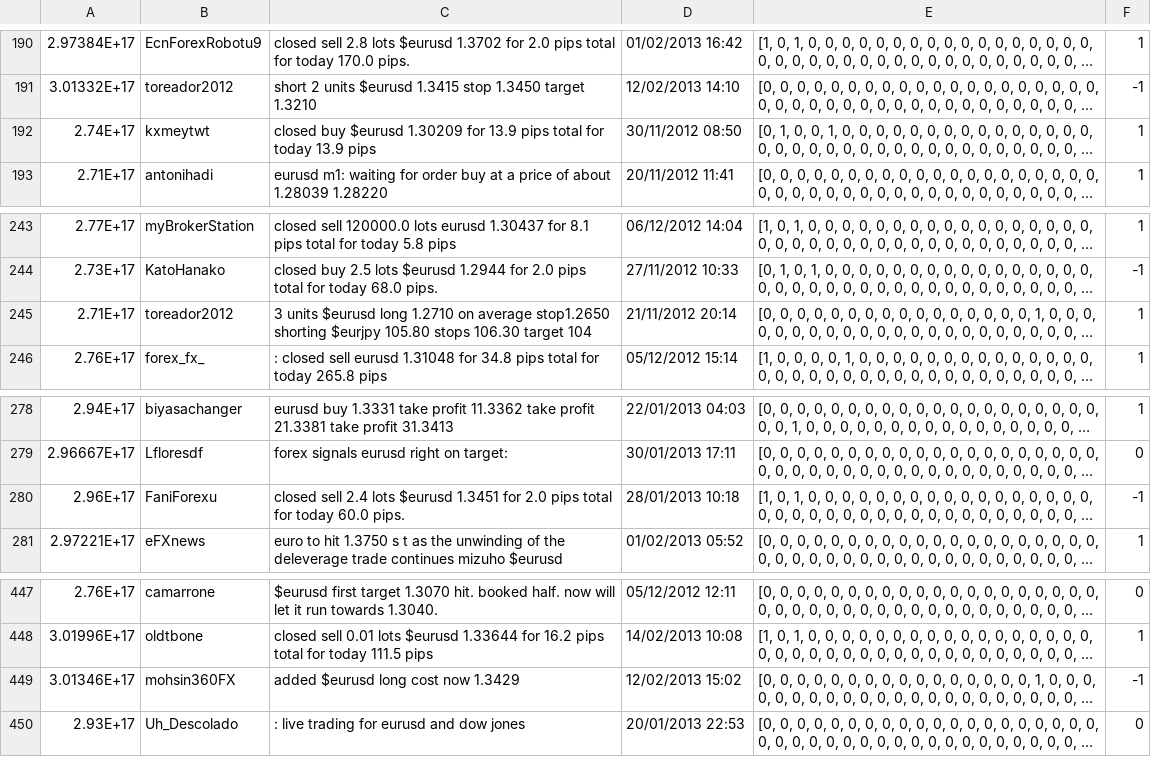
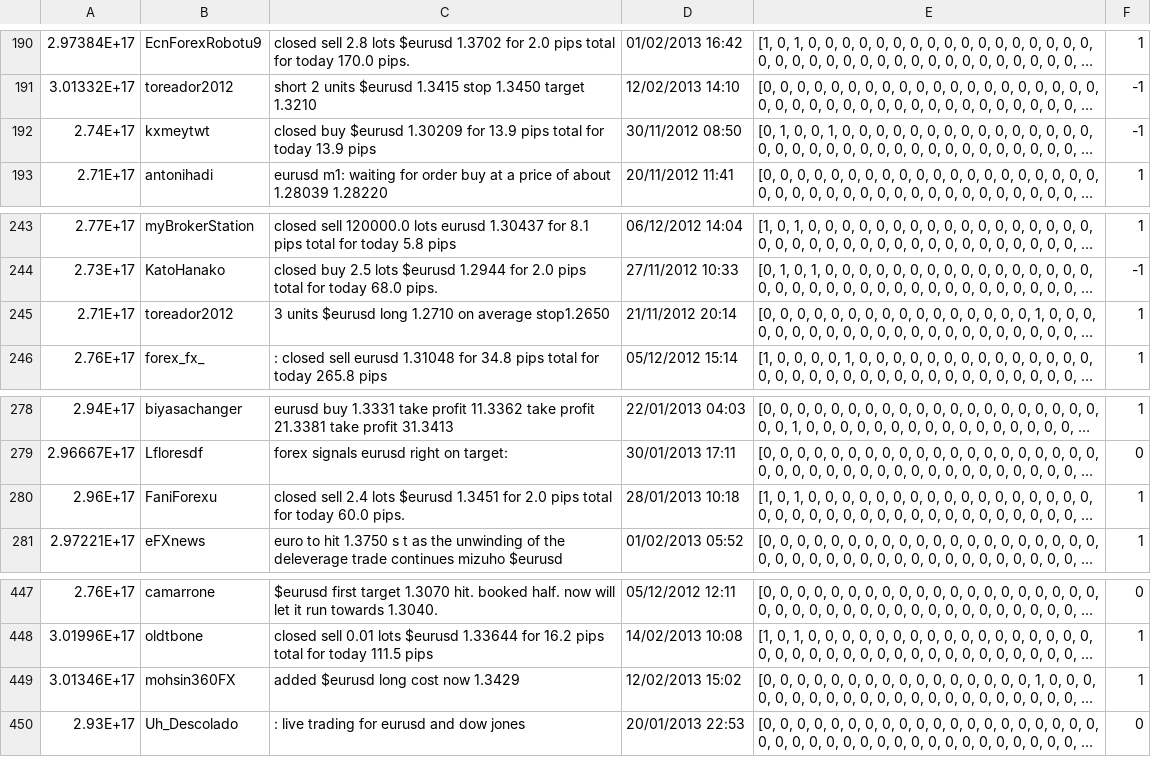
Before and after one commit to miljanm/Sentiment-analyzer-for-trading, a CSV file: My Project/TwitterCrawler/NewData/EURUSD/EURUSDTrainingFeatures.csv, drawn as a sheet; only a part is shown, gaps mark what is left out; long unchanged cells end in …; the diff covers the shown part only; the diff names each change by its address in the sheet, - before the commit and + after, or states it on an @@ line.

```diff
--- a/My Project/TwitterCrawler/NewData/EURUSD/EURUSDTrainingFeatures.csv
+++ b/My Project/TwitterCrawler/NewData/EURUSD/EURUSDTrainingFeatures.csv
-F192: 1
+F192: -1
-C245: …average stop1.2650 shorting $eurjpy 105.80 stops 106.30 target 104
+C245: …average stop1.2650
-F280: -1
+F280: 1
-F449: -1
+F449: 1
```
Also changed, not shown: 8 edited cells elsewhere in this file, My Project/TwitterCrawler/NewData/EURUSD/EURUSDTrainingSet.csv, My Project/TwitterCrawler/NewData/EURUSD/EURUSDoutput1.csv, 28 other files.
